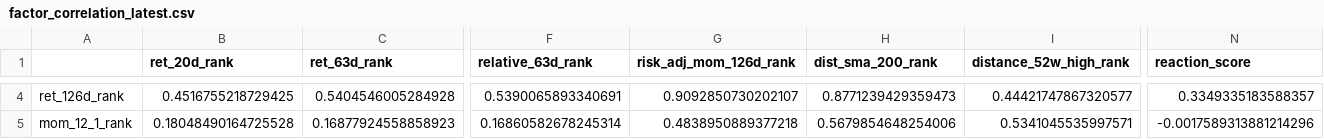
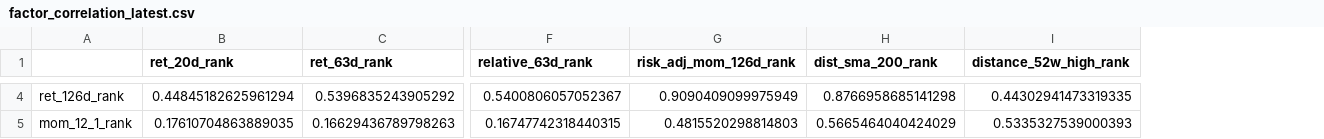
Before and after one commit to sebastianhoelzken-glitch/quant_scanner_feed, a CSV file: published/factor_correlation_latest.csv, drawn as a sheet; only a part is shown, gaps mark what is left out; the diff covers the shown part only; the diff names each change by its address in the sheet, - before the commit and + after, or states it on an @@ line.

```diff
--- a/published/factor_correlation_latest.csv
+++ b/published/factor_correlation_latest.csv
-column N (reaction_score), rows 4-5: 0.3349335183588357 | -0.0017589313881214296
-B4 (ret_20d_rank): 0.4516755218729425
+B4 (ret_20d_rank): 0.44845182625961294
-C4 (ret_63d_rank): 0.5404546005284928
+C4 (ret_63d_rank): 0.5396835243905292
-F4 (relative_63d_rank): 0.5390065893340691
+F4 (relative_63d_rank): 0.5400806057052367
-G4 (risk_adj_mom_126d_rank): 0.9092850730202107
+G4 (risk_adj_mom_126d_rank): 0.9090409099975949
-H4 (dist_sma_200_rank): 0.8771239429359473
+H4 (dist_sma_200_rank): 0.8766958685141298
-I4 (distance_52w_high_rank): 0.44421747867320577
+I4 (distance_52w_high_rank): 0.44302941473319335
-B5 (ret_20d_rank): 0.18048490164725528
+B5 (ret_20d_rank): 0.17610704863889035
-C5 (ret_63d_rank): 0.16877924558858923
+C5 (ret_63d_rank): 0.16629436789798263
-F5 (relative_63d_rank): 0.16860582678245314
+F5 (relative_63d_rank): 0.16747742318440315
-G5 (risk_adj_mom_126d_rank): 0.4838950889377218
+G5 (risk_adj_mom_126d_rank): 0.4815520298814803
-H5 (dist_sma_200_rank): 0.5679854648254006
+H5 (dist_sma_200_rank): 0.5665464040424029
-I5 (distance_52w_high_rank): 0.5341045535997571
+I5 (distance_52w_high_rank): 0.5335327539000393
```
Also changed, not shown: 1 removed row and 120 edited cells elsewhere in this file, published/discovery_universe_latest.csv, published/portfolio_top5_latest.csv, 38 other files.
